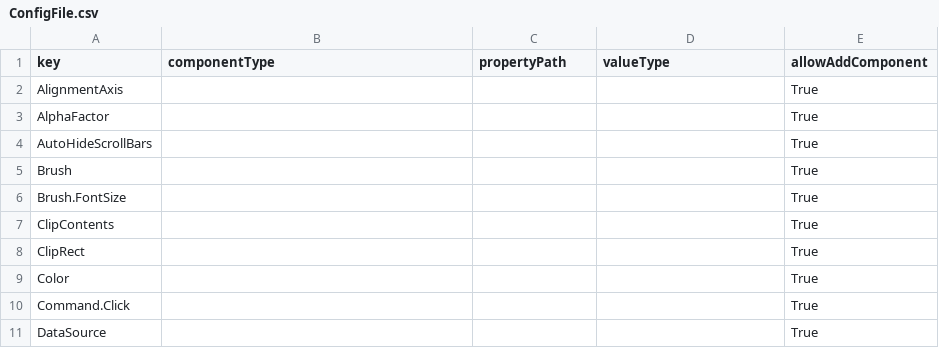
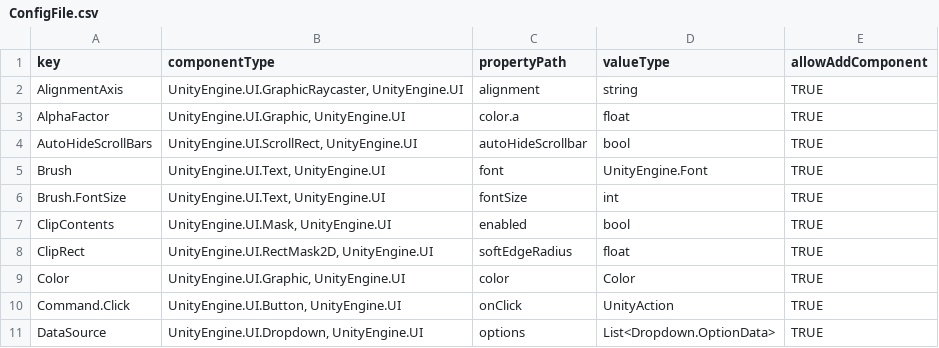
Before and after one commit to NFSW0/UIEditor, a CSV file: Assets/StreamingAssets/ConfigFile.csv, drawn as a sheet; only a part is shown; the diff covers the shown part only.

```diff
--- a/Assets/StreamingAssets/ConfigFile.csv
+++ b/Assets/StreamingAssets/ConfigFile.csv
@@ -1,11 +1,11 @@
 key,componentType,propertyPath,valueType,allowAddComponent
-"AlignmentAxis","","","","True"
-"AlphaFactor","","","","True"
-"AutoHideScrollBars","","","","True"
-"Brush","","","","True"
-"Brush.FontSize","","","","True"
-"ClipContents","","","","True"
-"ClipRect","","","","True"
-"Color","","","","True"
-"Command.Click","","","","True"
-"DataSource","","","","True"
+AlignmentAxis,"UnityEngine.UI.GraphicRaycaster, UnityEngine.UI",alignment,string,TRUE
+AlphaFactor,"UnityEngine.UI.Graphic, UnityEngine.UI",color.a,float,TRUE
+AutoHideScrollBars,"UnityEngine.UI.ScrollRect, UnityEngine.UI",autoHideScrollbar,bool,TRUE
+Brush,"UnityEngine.UI.Text, UnityEngine.UI",font,UnityEngine.Font,TRUE
+Brush.FontSize,"UnityEngine.UI.Text, UnityEngine.UI",fontSize,int,TRUE
+ClipContents,"UnityEngine.UI.Mask, UnityEngine.UI",enabled,bool,TRUE
+ClipRect,"UnityEngine.UI.RectMask2D, UnityEngine.UI",softEdgeRadius,float,TRUE
+Color,"UnityEngine.UI.Graphic, UnityEngine.UI",color,Color,TRUE
+Command.Click,"UnityEngine.UI.Button, UnityEngine.UI",onClick,UnityAction,TRUE
+DataSource,"UnityEngine.UI.Dropdown, UnityEngine.UI",options,List<Dropdown.OptionData>,TRUE
```
Also changed, not shown: 108 edited cells elsewhere in this file, 2 other files.
